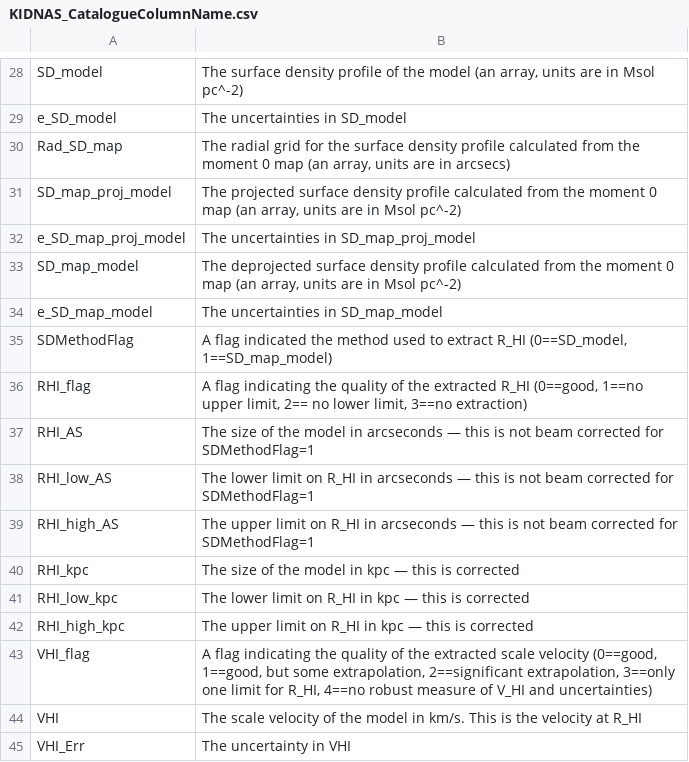
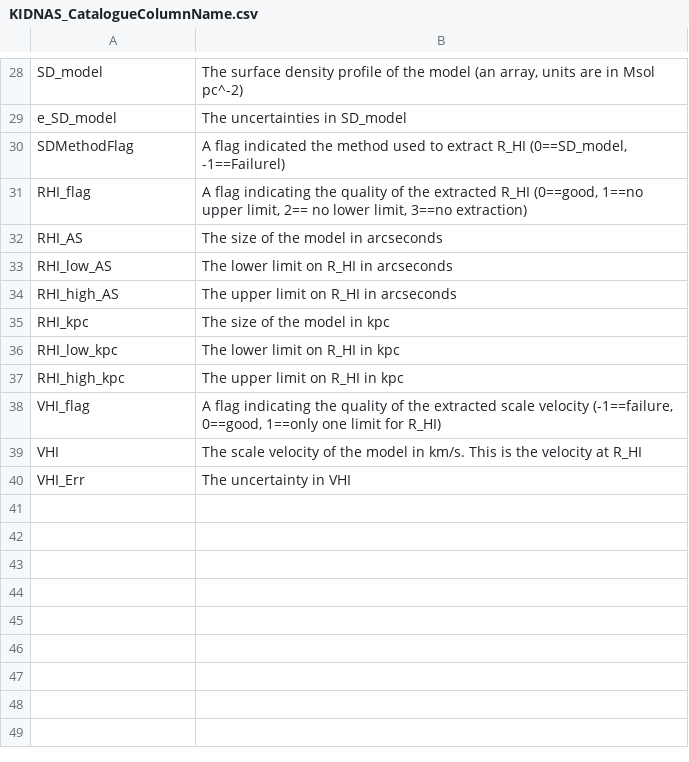
Before and after one commit to NateDeg/3KIDNAS, a CSV file: docs/source/outputs/KIDNAS_CatalogueColumnName.csv, drawn as a sheet; only a part is shown, gaps mark what is left out.

Commit message:
Updating documentation for the outputs

```diff
--- a/docs/source/outputs/KIDNAS_CatalogueColumnName.csv
+++ b/docs/source/outputs/KIDNAS_CatalogueColumnName.csv
@@ -29,16 +29,11 @@ SD_model,"The surface density profile of the model (an array, units are in Msol
 e_SD_model,The uncertainties in SD_model
-Rad_SD_map,"The radial grid for the surface density profile calculated from the moment 0 map (an array, units are in arcsecs)"
-SD_map_proj_model,"The projected surface density profile calculated from the moment 0 map (an array, units are in Msol pc^-2)"
-e_SD_map_proj_model,The uncertainties in SD_map_proj_model
-SD_map_model,"The deprojected surface density profile calculated from the moment 0 map (an array, units are in Msol pc^-2)"
-e_SD_map_model,The uncertainties in SD_map_model
-SDMethodFlag,"A flag indicated the method used to extract R_HI (0==SD_model, 1==SD_map_model)"
+SDMethodFlag,"A flag indicated the method used to extract R_HI (0==SD_model, -1==Failurel)"
 RHI_flag,"A flag indicating the quality of the extracted R_HI (0==good, 1==no upper limit, 2== no lower limit, 3==no extraction) "
-RHI_AS,The size of the model in arcseconds — this is not beam corrected for SDMethodFlag=1
-RHI_low_AS,The lower limit on R_HI in arcseconds — this is not beam corrected for SDMethodFlag=1
-RHI_high_AS,The upper limit on R_HI in arcseconds — this is not beam corrected for SDMethodFlag=1
-RHI_kpc,The size of the model in kpc — this is corrected
-RHI_low_kpc,The lower limit on R_HI in kpc — this is corrected
-RHI_high_kpc,The upper limit on R_HI in kpc — this is corrected
-VHI_flag,"A flag indicating the quality of the extracted scale velocity (0==good, 1==good, but some extrapolation, 2==significant extrapolation, 3==only one limit for R_HI, 4==no robust measure of V_HI and uncertainties)"
+RHI_AS,The size of the model in arcseconds
+RHI_low_AS,The lower limit on R_HI in arcseconds
+RHI_high_AS,The upper limit on R_HI in arcseconds
+RHI_kpc,The size of the model in kpc
+RHI_low_kpc,The lower limit on R_HI in kpc
+RHI_high_kpc,The upper limit on R_HI in kpc
+VHI_flag,"A flag indicating the quality of the extracted scale velocity (-1==failure, 0==good, 1==only one limit for R_HI)"
 VHI,The scale velocity of the model in km/s.  This is the velocity at R_HI
```
Also changed, not shown: 3 other files.
